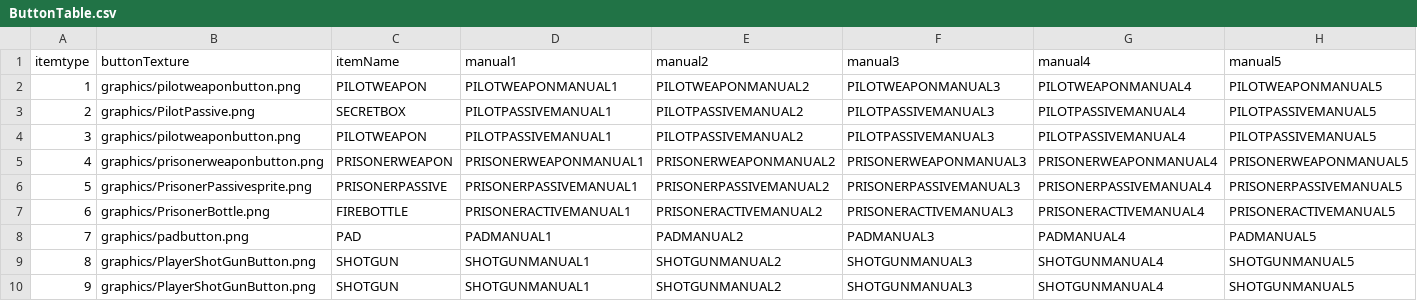
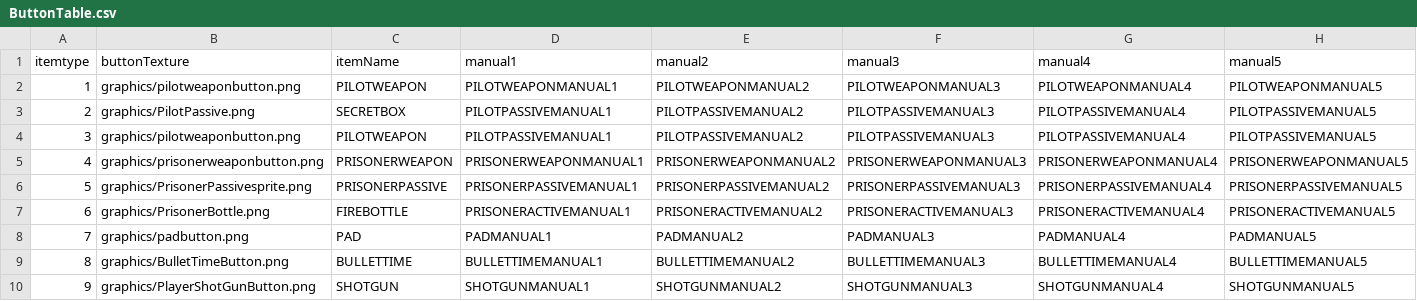
Before and after one commit to chrisLeeSW/EnterTheGungeon-SFML, a CSV file: Enter the Gungeon-bin/tables/ButtonTable.csv, drawn as a sheet; only a part is shown; the diff covers the shown part only; the diff names each change by its address in the sheet, - before the commit and + after, or states it on an @@ line.

```diff
--- a/Enter the Gungeon-bin/tables/ButtonTable.csv
+++ b/Enter the Gungeon-bin/tables/ButtonTable.csv
-B9 (buttonTexture): graphics/PlayerShotGunButton.png
+B9 (buttonTexture): graphics/BulletTimeButton.png
-C9 (itemName): SHOTGUN
+C9 (itemName): BULLETTIME
-D9 (manual1): SHOTGUNMANUAL1
+D9 (manual1): BULLETTIMEMANUAL1
-E9 (manual2): SHOTGUNMANUAL2
+E9 (manual2): BULLETTIMEMANUAL2
-F9 (manual3): SHOTGUNMANUAL3
+F9 (manual3): BULLETTIMEMANUAL3
-G9 (manual4): SHOTGUNMANUAL4
+G9 (manual4): BULLETTIMEMANUAL4
-H9 (manual5): SHOTGUNMANUAL5
+H9 (manual5): BULLETTIMEMANUAL5
```
Also changed, not shown: 4 edited cells elsewhere in this file, Enter the Gungeon-bin/script/DefaultResourceList.csv, Enter the Gungeon-bin/tables/PlayerTable.csv, 11 other files.
